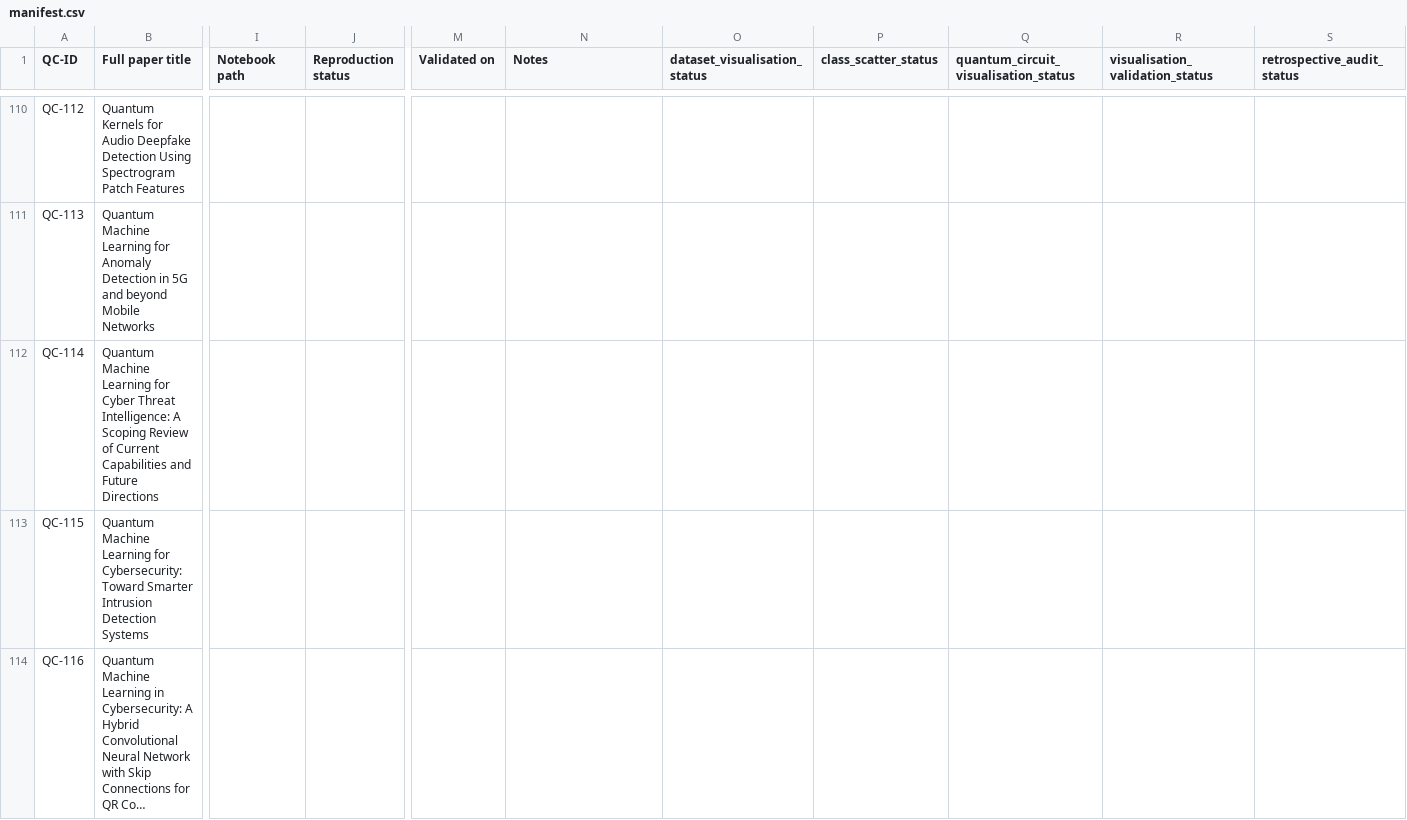
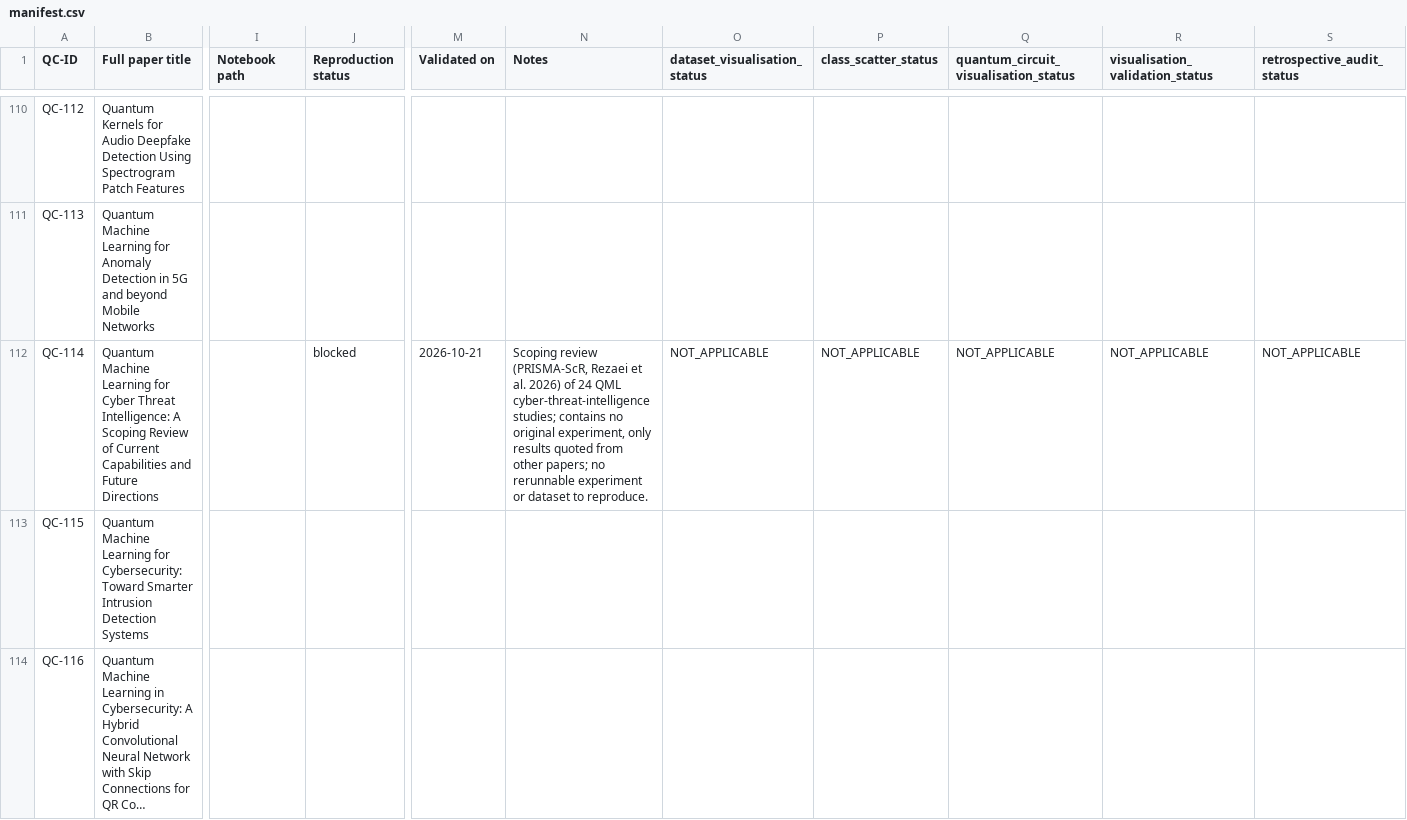
Before and after one commit to owlmt/QML, a CSV file: manifest.csv, drawn as a sheet; only a part is shown, gaps mark what is left out; long unchanged cells end in …; the diff names each change by its address in the sheet, - before the commit and + after, or states it on an @@ line.

```diff
--- a/manifest.csv
+++ b/manifest.csv
-J112 (Reproduction status): (empty)
+J112 (Reproduction status): blocked
-M112 (Validated on): (empty)
+M112 (Validated on): 2026-10-21
-N112 (Notes): (empty)
+N112 (Notes): Scoping review (PRISMA-ScR, Rezaei et al. 2026) of 24 QML cyber-threat-intelligence studies; contains no original experiment, only results quoted from other papers; no rerunnable experiment or dataset to reproduce.
-O112 (dataset_visualisation_status): (empty)
+O112 (dataset_visualisation_status): NOT_APPLICABLE
-P112 (class_scatter_status): (empty)
+P112 (class_scatter_status): NOT_APPLICABLE
-Q112: (empty)
+Q112: NOT_APPLICABLE
-R112 (visualisation_validation_status): (empty)
+R112 (visualisation_validation_status): NOT_APPLICABLE
-S112 (retrospective_audit_status): (empty)
+S112 (retrospective_audit_status): NOT_APPLICABLE
```
Also changed, not shown: 2 other files.
